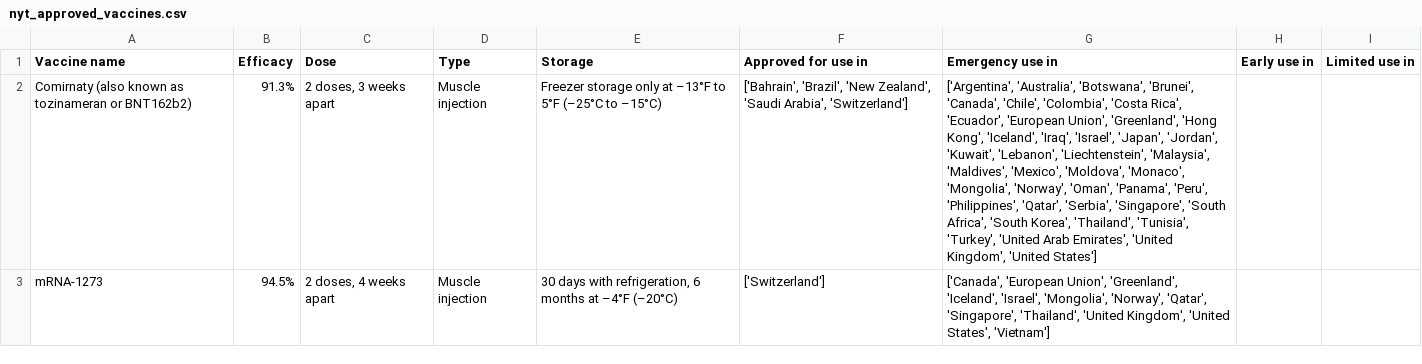
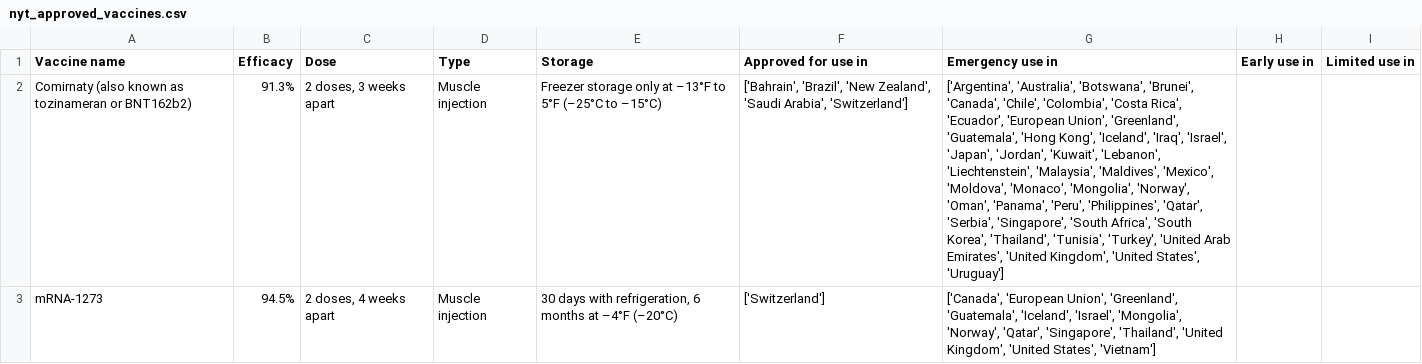
Before and after one commit to armsp/covid-vaccine-tracker, a CSV file: nyt_datasets/nyt_approved_vaccines.csv, drawn as a sheet; only a part is shown; the diff covers the shown part only; the diff names each change by its address in the sheet, - before the commit and + after, or states it on an @@ line.

```diff
--- a/nyt_datasets/nyt_approved_vaccines.csv
+++ b/nyt_datasets/nyt_approved_vaccines.csv
-G2 (Emergency use in): …Union', 'Greenland', 'Hong Kong', 'Iceland', 'Iraq', 'Israel', 'Japan', 'Jordan', 'Kuwait', 'Lebanon', 'Liechtenstein', 'Malaysia', 'Maldives', 'Mexico', 'Moldova', 'Monaco', 'Mongolia', 'Norway', 'Oman', 'Panama', 'Peru', 'Philippines', 'Qatar', 'Serbia', 'Singapore', 'South Africa', 'South Korea', 'Thailand', 'Tunisia', 'Turkey', 'United Arab Emirates', 'United Kingdom', 'United States']
+G2 (Emergency use in): …Union', 'Greenland', 'Guatemala', 'Hong Kong', 'Iceland', 'Iraq', 'Israel', 'Japan', 'Jordan', 'Kuwait', 'Lebanon', 'Liechtenstein', 'Malaysia', 'Maldives', 'Mexico', 'Moldova', 'Monaco', 'Mongolia', 'Norway', 'Oman', 'Panama', 'Peru', 'Philippines', 'Qatar', 'Serbia', 'Singapore', 'South Africa', 'South Korea', 'Thailand', 'Tunisia', 'Turkey', 'United Arab Emirates', 'United Kingdom', 'United States', 'Uruguay']
-G3 (Emergency use in): …Union', 'Greenland', 'Iceland', 'Israel',…
+G3 (Emergency use in): …Union', 'Greenland', 'Guatemala', 'Iceland', 'Israel',…
```
Also changed, not shown: 3 edited cells elsewhere in this file, owd_datasets/vaccine_approval_owd.csv.
